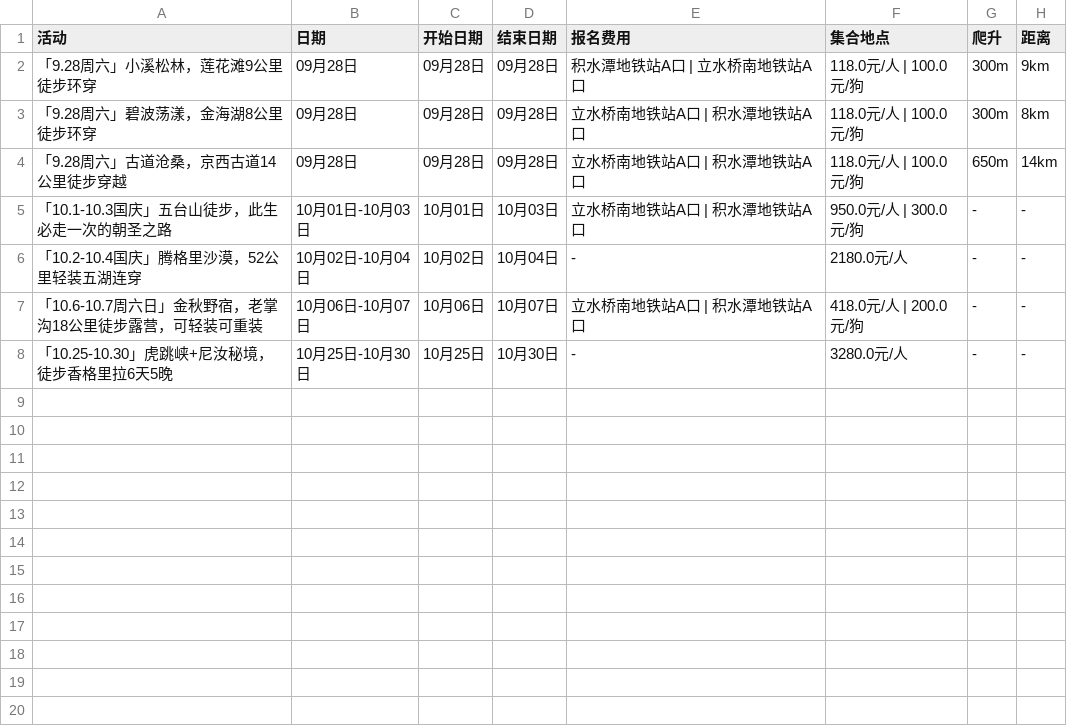
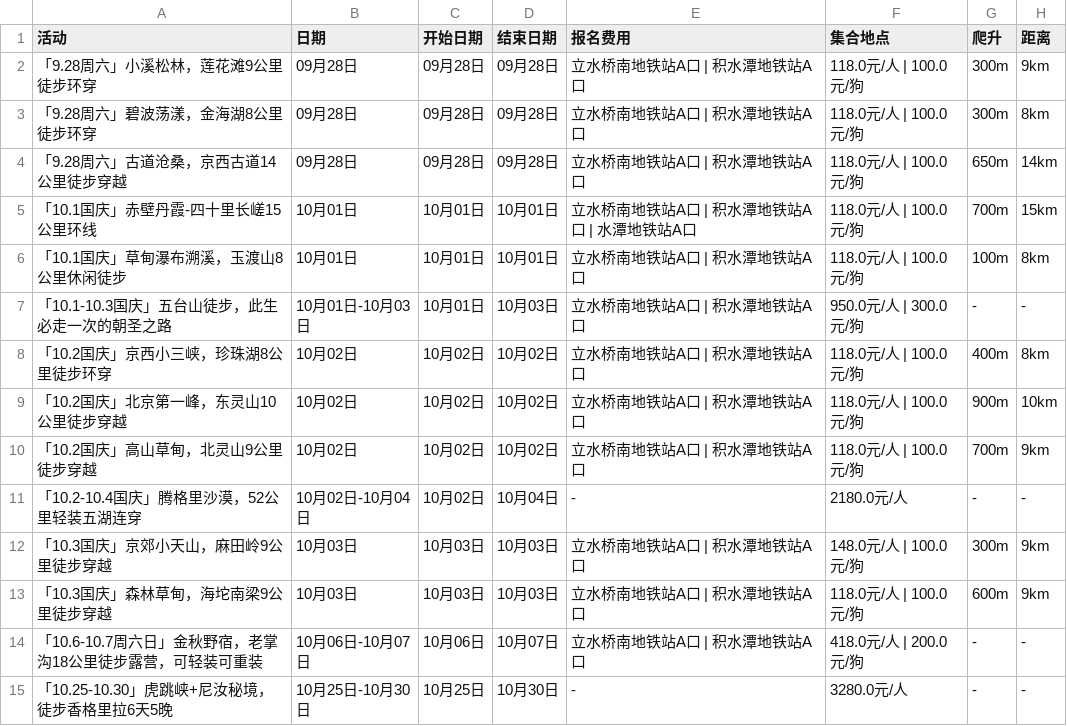
Before and after one commit to 10kshuaizhang/beijing-hiking, a CSV file: results/ep.csv, drawn as a sheet.

```diff
--- a/results/ep.csv
+++ b/results/ep.csv
@@ -1,7 +1,14 @@
 活动,日期,开始日期,结束日期,报名费用,集合地点,爬升,距离
-「9.28周六」小溪松林，莲花滩9公里徒步环穿,09月28日,09月28日,09月28日,积水潭地铁站A口 | 立水桥南地铁站A口,118.0元/人 | 100.0元/狗,300m,9km
+「9.28周六」小溪松林，莲花滩9公里徒步环穿,09月28日,09月28日,09月28日,立水桥南地铁站A口 | 积水潭地铁站A口,118.0元/人 | 100.0元/狗,300m,9km
 「9.28周六」碧波荡漾，金海湖8公里徒步环穿,09月28日,09月28日,09月28日,立水桥南地铁站A口 | 积水潭地铁站A口,118.0元/人 | 100.0元/狗,300m,8km
 「9.28周六」古道沧桑，京西古道14公里徒步穿越,09月28日,09月28日,09月28日,立水桥南地铁站A口 | 积水潭地铁站A口,118.0元/人 | 100.0元/狗,650m,14km
+「10.1国庆」赤壁丹霞-四十里长嵯15公里环线,10月01日,10月01日,10月01日,立水桥南地铁站A口 | 积水潭地铁站A口 | 水潭地铁站A口,118.0元/人 | 100.0元/狗,700m,15km
+「10.1国庆」草甸瀑布溯溪，玉渡山8公里休闲徒步,10月01日,10月01日,10月01日,立水桥南地铁站A口 | 积水潭地铁站A口,118.0元/人 | 100.0元/狗,100m,8km
 「10.1-10.3国庆」五台山徒步，此生必走一次的朝圣之路,10月01日-10月03日,10月01日,10月03日,立水桥南地铁站A口 | 积水潭地铁站A口,950.0元/人 | 300.0元/狗,-,-
+「10.2国庆」京西小三峡，珍珠湖8公里徒步环穿,10月02日,10月02日,10月02日,立水桥南地铁站A口 | 积水潭地铁站A口,118.0元/人 | 100.0元/狗,400m,8km
+「10.2国庆」北京第一峰，东灵山10公里徒步穿越,10月02日,10月02日,10月02日,立水桥南地铁站A口 | 积水潭地铁站A口,118.0元/人 | 100.0元/狗,900m,10km
+「10.2国庆」高山草甸，北灵山9公里徒步穿越,10月02日,10月02日,10月02日,立水桥南地铁站A口 | 积水潭地铁站A口,118.0元/人 | 100.0元/狗,700m,9km
 「10.2-10.4国庆」腾格里沙漠，52公里轻装五湖连穿,10月02日-10月04日,10月02日,10月04日,-,2180.0元/人,-,-
+「10.3国庆」京郊小天山，麻田岭9公里徒步穿越,10月03日,10月03日,10月03日,立水桥南地铁站A口 | 积水潭地铁站A口,148.0元/人 | 100.0元/狗,300m,9km
+「10.3国庆」森林草甸，海坨南梁9公里徒步穿越,10月03日,10月03日,10月03日,立水桥南地铁站A口 | 积水潭地铁站A口,118.0元/人 | 100.0元/狗,600m,9km
 「10.6-10.7周六日」金秋野宿，老掌沟18公里徒步露营，可轻装可重装,10月06日-10月07日,10月06日,10月07日,立水桥南地铁站A口 | 积水潭地铁站A口,418.0元/人 | 200.0元/狗,-,-
```
Also changed, not shown: results/fenglv.csv, results/qianxi.csv, 10 other files.
